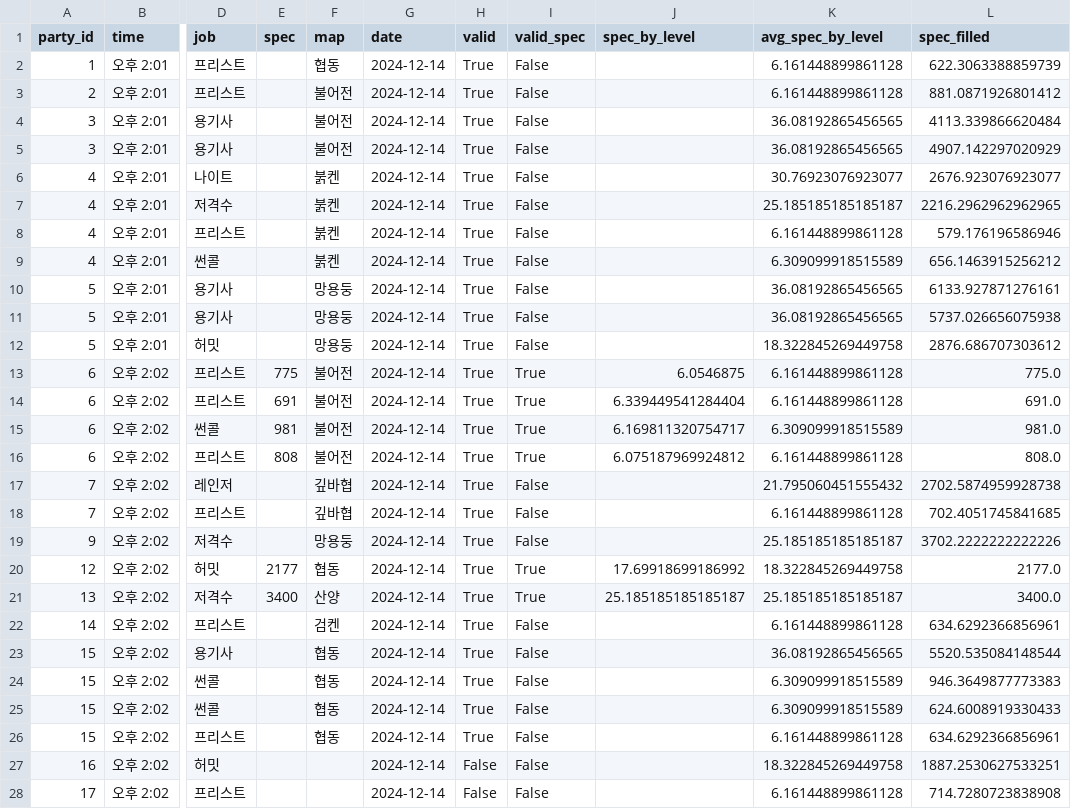
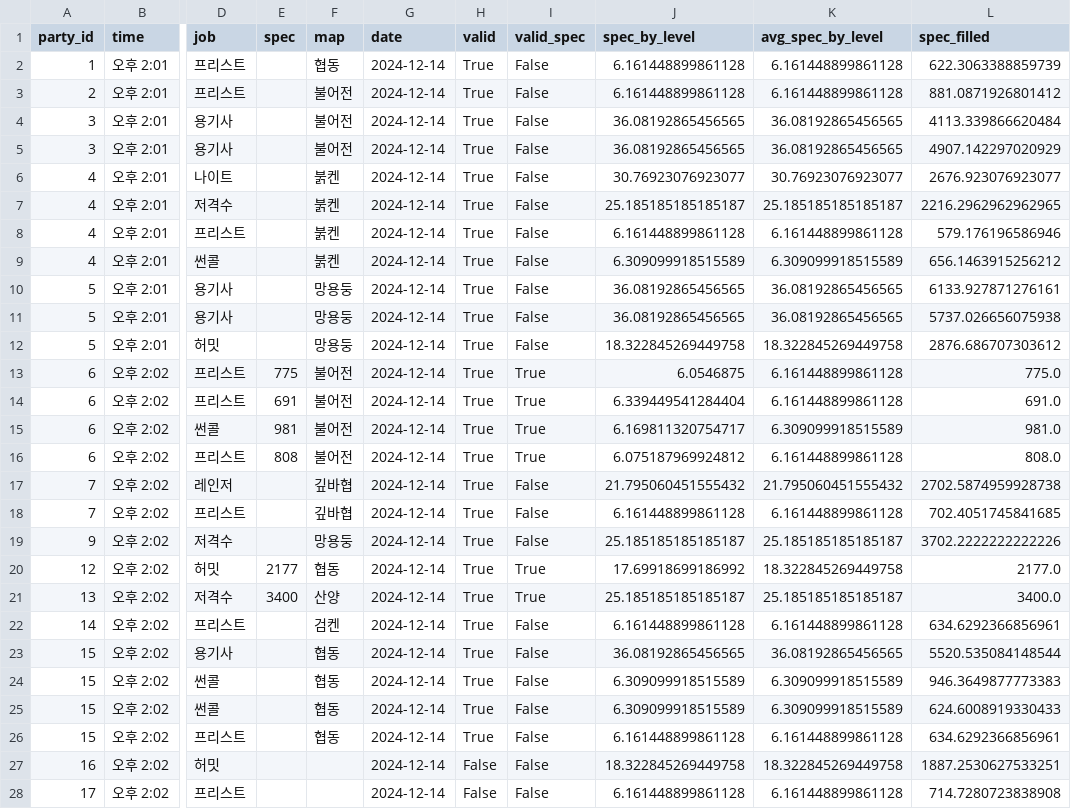
Before and after one commit to jongwonIee/mapleland, a CSV file: party/data/output/1214.csv, drawn as a sheet; only a part is shown, gaps mark what is left out; the diff covers the shown part only; the diff names each change by its address in the sheet, - before the commit and + after, or states it on an @@ line.

```diff
--- a/party/data/output/1214.csv
+++ b/party/data/output/1214.csv
-J2:J3 (spec_by_level): (empty)
+J2:J3 (spec_by_level): 6.161448899861128
-J4:J5 (spec_by_level): (empty)
+J4:J5 (spec_by_level): 36.08192865456565
-J6 (spec_by_level): (empty)
+J6 (spec_by_level): 30.76923076923077
-J7 (spec_by_level): (empty)
+J7 (spec_by_level): 25.185185185185187
-J8 (spec_by_level): (empty)
+J8 (spec_by_level): 6.161448899861128
-J9 (spec_by_level): (empty)
+J9 (spec_by_level): 6.309099918515589
-J10:J11 (spec_by_level): (empty)
+J10:J11 (spec_by_level): 36.08192865456565
-J12 (spec_by_level): (empty)
+J12 (spec_by_level): 18.322845269449758
-J17 (spec_by_level): (empty)
+J17 (spec_by_level): 21.795060451555432
-J18 (spec_by_level): (empty)
+J18 (spec_by_level): 6.161448899861128
-J19 (spec_by_level): (empty)
+J19 (spec_by_level): 25.185185185185187
-J22 (spec_by_level): (empty)
+J22 (spec_by_level): 6.161448899861128
-J23 (spec_by_level): (empty)
+J23 (spec_by_level): 36.08192865456565
-J24:J25 (spec_by_level): (empty)
+J24:J25 (spec_by_level): 6.309099918515589
-J26 (spec_by_level): (empty)
+J26 (spec_by_level): 6.161448899861128
-J27 (spec_by_level): (empty)
+J27 (spec_by_level): 18.322845269449758
-J28 (spec_by_level): (empty)
+J28 (spec_by_level): 6.161448899861128
```
Also changed, not shown: 142 edited cells elsewhere in this file, party/data/output/1212.csv, party/data/output/1213.csv, 6 other files.
